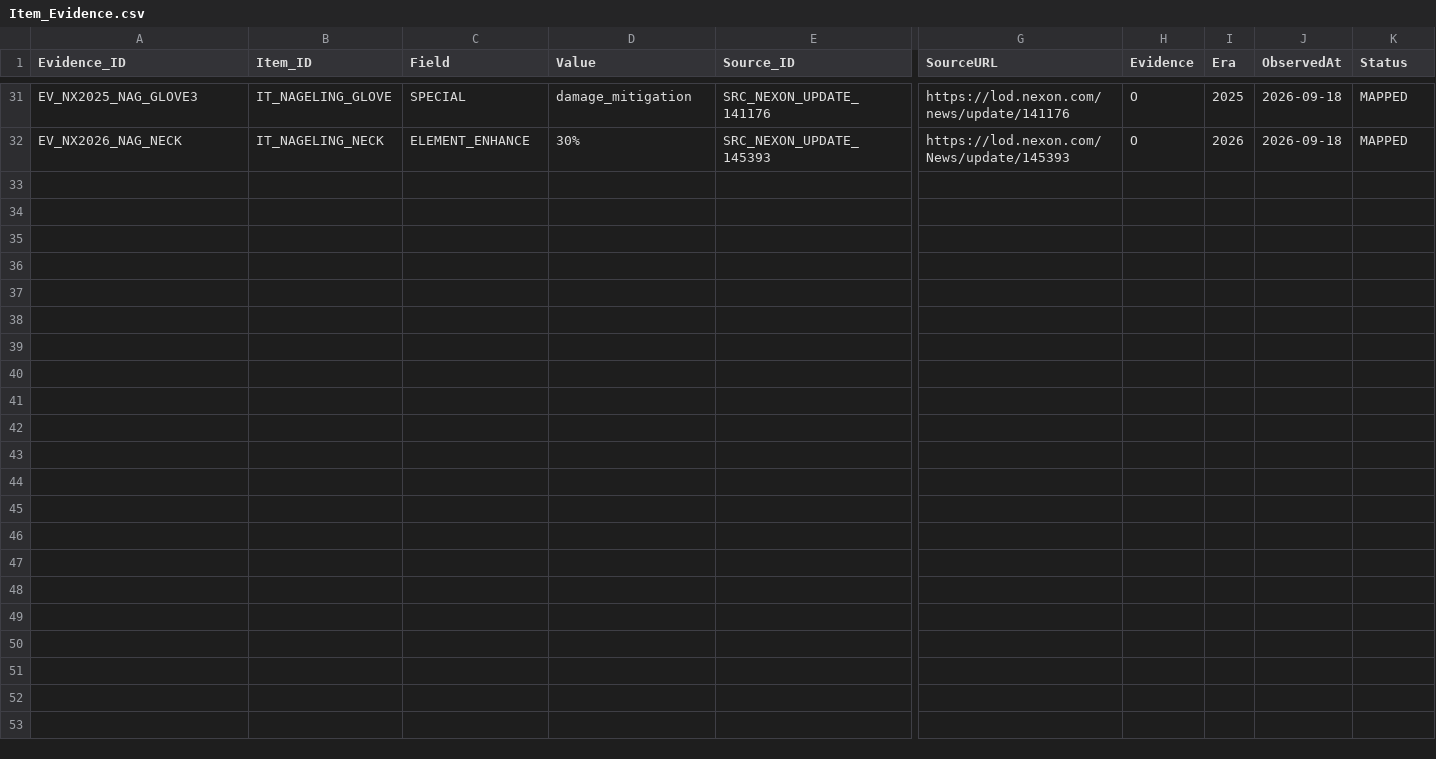
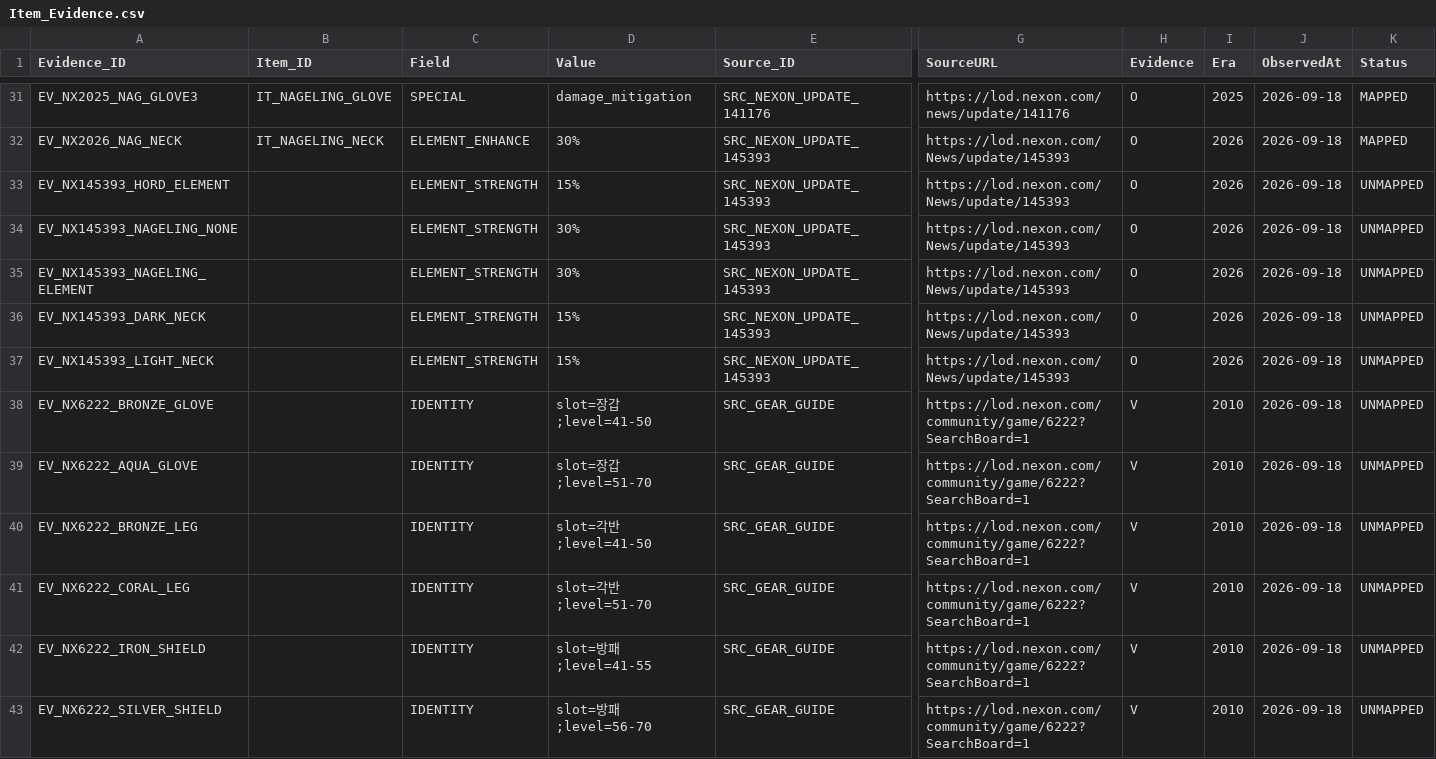
Before and after one commit to ChanJoos/Project_dark_android, a CSV file: master/canonical/Item_Evidence.csv, drawn as a sheet; only a part is shown, gaps mark what is left out; rows hold the shown columns only; the diff names each change by its address in the sheet, - before the commit and + after, or states it on an @@ line.

Commit message:
Data: ingest additional official and historical equipment evidence

```diff
--- a/master/canonical/Item_Evidence.csv
+++ b/master/canonical/Item_Evidence.csv
+row 33: EV_NX145393_HORD_ELEMENT |  | ELEMENT_STRENGTH | 15% | SRC_NEXON_UPDATE_145393 | https://lod.nexon.com/News/update/145393 | O | 2026 | 2026-09-18 | UNMAPPED
+row 34: EV_NX145393_NAGELING_NONE |  | ELEMENT_STRENGTH | 30% | SRC_NEXON_UPDATE_145393 | https://lod.nexon.com/News/update/145393 | O | 2026 | 2026-09-18 | UNMAPPED
+row 35: EV_NX145393_NAGELING_ELEMENT |  | ELEMENT_STRENGTH | 30% | SRC_NEXON_UPDATE_145393 | https://lod.nexon.com/News/update/145393 | O | 2026 | 2026-09-18 | UNMAPPED
+row 36: EV_NX145393_DARK_NECK |  | ELEMENT_STRENGTH | 15% | SRC_NEXON_UPDATE_145393 | https://lod.nexon.com/News/update/145393 | O | 2026 | 2026-09-18 | UNMAPPED
+row 37: EV_NX145393_LIGHT_NECK |  | ELEMENT_STRENGTH | 15% | SRC_NEXON_UPDATE_145393 | https://lod.nexon.com/News/update/145393 | O | 2026 | 2026-09-18 | UNMAPPED
+row 38: EV_NX6222_BRONZE_GLOVE |  | IDENTITY | slot=장갑;level=41-50 | SRC_GEAR_GUIDE | https://lod.nexon.com/community/game/6222?SearchBoard=1 | V | 2010 | 2026-09-18 | UNMAPPED
+row 39: EV_NX6222_AQUA_GLOVE |  | IDENTITY | slot=장갑;level=51-70 | SRC_GEAR_GUIDE | https://lod.nexon.com/community/game/6222?SearchBoard=1 | V | 2010 | 2026-09-18 | UNMAPPED
+row 40: EV_NX6222_BRONZE_LEG |  | IDENTITY | slot=각반;level=41-50 | SRC_GEAR_GUIDE | https://lod.nexon.com/community/game/6222?SearchBoard=1 | V | 2010 | 2026-09-18 | UNMAPPED
+row 41: EV_NX6222_CORAL_LEG |  | IDENTITY | slot=각반;level=51-70 | SRC_GEAR_GUIDE | https://lod.nexon.com/community/game/6222?SearchBoard=1 | V | 2010 | 2026-09-18 | UNMAPPED
+row 42: EV_NX6222_IRON_SHIELD |  | IDENTITY | slot=방패;level=41-55 | SRC_GEAR_GUIDE | https://lod.nexon.com/community/game/6222?SearchBoard=1 | V | 2010 | 2026-09-18 | UNMAPPED
+row 43: EV_NX6222_SILVER_SHIELD |  | IDENTITY | slot=방패;level=56-70 | SRC_GEAR_GUIDE | https://lod.nexon.com/community/game/6222?SearchBoard=1 | V | 2010 | 2026-09-18 | UNMAPPED
```
